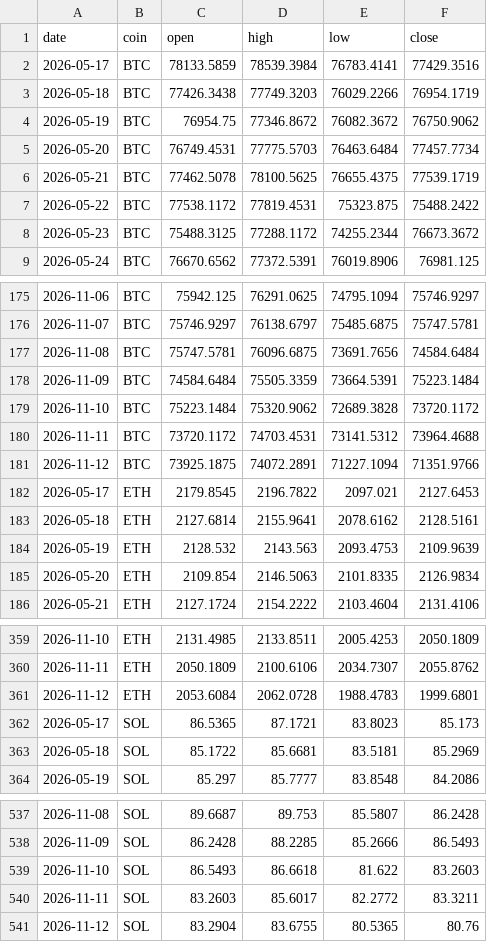
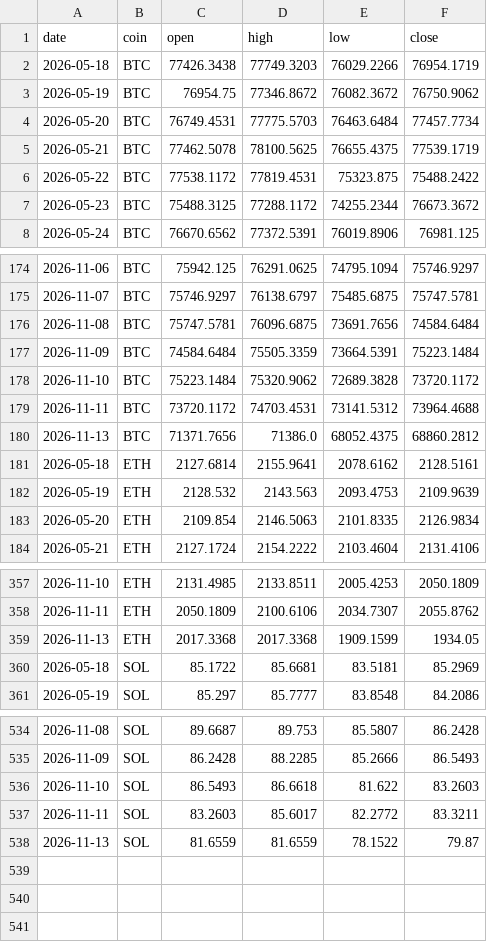
Before and after one commit to Z3US-23/crypto-dashboard-v2, a CSV file: data/prices.csv, drawn as a sheet; only a part is shown, gaps mark what is left out; removed rows and columns are numbered as before the commit, all else as after; the diff names each change by its address in the sheet, - before the commit and + after, or states it on an @@ line.

```diff
--- a/data/prices.csv
+++ b/data/prices.csv
-row 2: 2026-05-17 | BTC | 78133.5859 | 78539.3984 | 76783.4141 | 77429.3516
-row 181: 2026-11-12 | BTC | 73925.1875 | 74072.2891 | 71227.1094 | 71351.9766
-row 182: 2026-05-17 | ETH | 2179.8545 | 2196.7822 | 2097.021 | 2127.6453
+row 180: 2026-11-13 | BTC | 71371.7656 | 71386.0 | 68052.4375 | 68860.2812
-row 361: 2026-11-12 | ETH | 2053.6084 | 2062.0728 | 1988.4783 | 1999.6801
-row 362: 2026-05-17 | SOL | 86.5365 | 87.1721 | 83.8023 | 85.173
+row 359: 2026-11-13 | ETH | 2017.3368 | 2017.3368 | 1909.1599 | 1934.05
-row 541: 2026-11-12 | SOL | 83.2904 | 83.6755 | 80.5365 | 80.76
+row 538: 2026-11-13 | SOL | 81.6559 | 81.6559 | 78.1522 | 79.87
```
Also changed, not shown: 2 other files.
